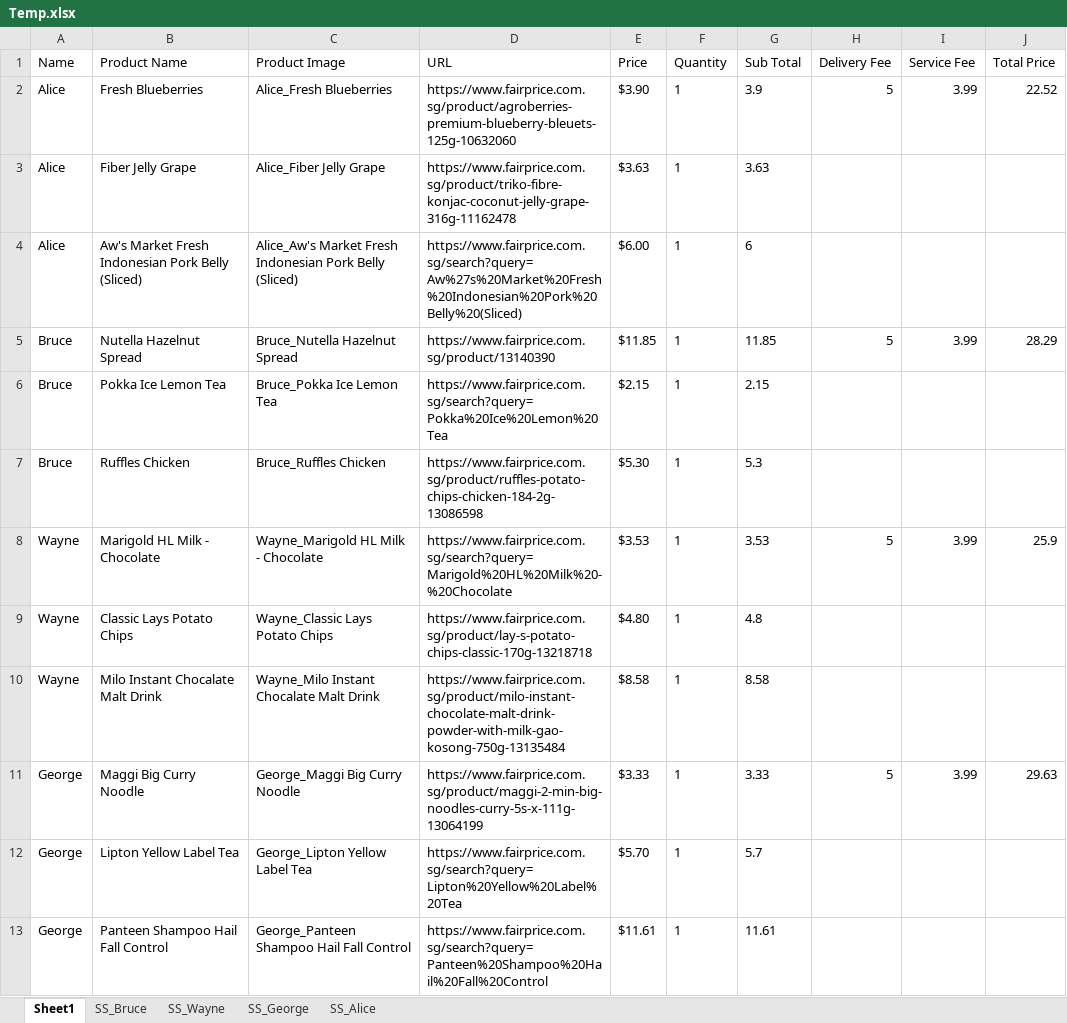
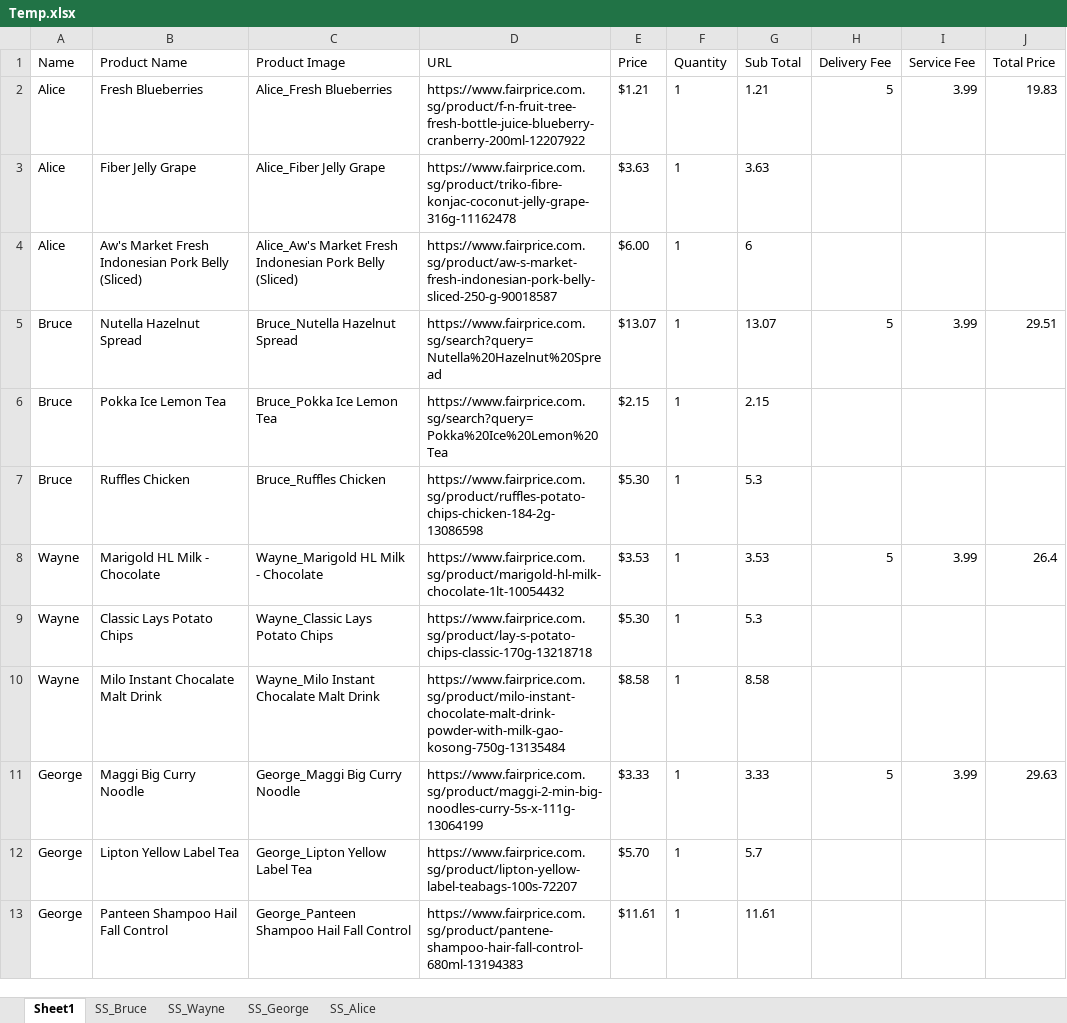
Before and after one commit to onedaydayy/AIPriceComparisonApp, an Excel workbook: Temp/Temp.xlsx, sheet Sheet1, drawn as a sheet; values as stored, in another font and other column widths than the file's, no borders; the diff names each change by its address in the sheet, - before the commit and + after, or states it on an @@ line.

```diff
--- a/Temp/Temp.xlsx (sheet Sheet1)
+++ b/Temp/Temp.xlsx (sheet Sheet1)
-D2 (URL): https://www.fairprice.com.sg/product/agroberries-premium-blueberry-bleuets-125g-10632060
+D2 (URL): https://www.fairprice.com.sg/product/f-n-fruit-tree-fresh-bottle-juice-blueberry-cranberry-200ml-12207922
-E2 (Price): $3.90
+E2 (Price): $1.21
-G2 (Sub Total): 3.9
+G2 (Sub Total): 1.21
-J2 (Total Price): 22.52
+J2 (Total Price): 19.83
-D4 (URL): https://www.fairprice.com.sg/search?query=Aw%27s%20Market%20Fresh%20Indonesian%20Pork%20Belly%20(Sliced)
+D4 (URL): https://www.fairprice.com.sg/product/aw-s-market-fresh-indonesian-pork-belly-sliced-250-g-90018587
-D5 (URL): https://www.fairprice.com.sg/product/13140390
+D5 (URL): https://www.fairprice.com.sg/search?query=Nutella%20Hazelnut%20Spread
-E5 (Price): $11.85
+E5 (Price): $13.07
-G5 (Sub Total): 11.85
+G5 (Sub Total): 13.07
-J5 (Total Price): 28.29
+J5 (Total Price): 29.51
-D8 (URL): https://www.fairprice.com.sg/search?query=Marigold%20HL%20Milk%20-%20Chocolate
+D8 (URL): https://www.fairprice.com.sg/product/marigold-hl-milk-chocolate-1lt-10054432
-J8 (Total Price): 25.9
+J8 (Total Price): 26.4
-E9 (Price): $4.80
+E9 (Price): $5.30
-G9 (Sub Total): 4.8
+G9 (Sub Total): 5.3
-D12 (URL): https://www.fairprice.com.sg/search?query=Lipton%20Yellow%20Label%20Tea
+D12 (URL): https://www.fairprice.com.sg/product/lipton-yellow-label-teabags-100s-72207
-D13 (URL): https://www.fairprice.com.sg/search?query=Panteen%20Shampoo%20Hail%20Fall%20Control
+D13 (URL): https://www.fairprice.com.sg/product/pantene-shampoo-hair-fall-control-680ml-13194383
```
Also changed, not shown: FeedbackForm.xlsx, Output/ShoppingListForm.xlsx, 8 other files.
